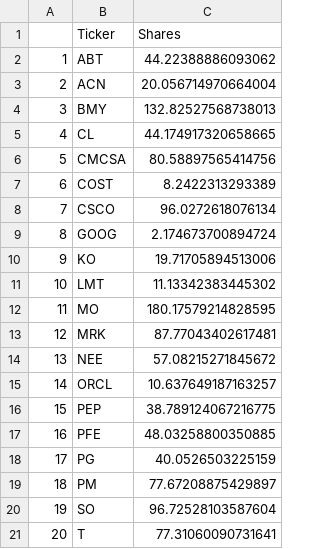
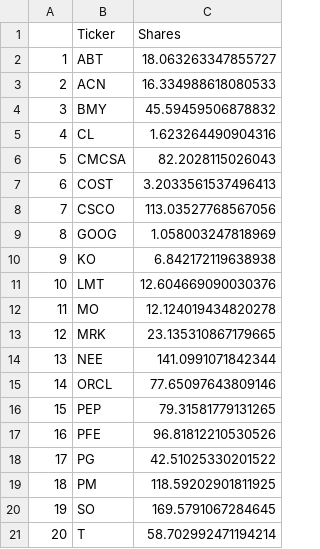
Before and after one commit to realDerekTan/cfm-101-group-assignment, a CSV file: Stocks_Group_3.csv, drawn as a sheet.

```diff
--- a/Stocks_Group_3.csv
+++ b/Stocks_Group_3.csv
@@ -1,21 +1,21 @@
 ,Ticker,Shares
-1,ABT,44.22388886093062
-2,ACN,20.056714970664004
-3,BMY,132.82527568738013
-4,CL,44.174917320658665
-5,CMCSA,80.58897565414756
-6,COST,8.2422313293389
-7,CSCO,96.0272618076134
-8,GOOG,2.174673700894724
-9,KO,19.71705894513006
-10,LMT,11.13342383445302
-11,MO,180.17579214828595
-12,MRK,87.77043402617481
-13,NEE,57.08215271845672
-14,ORCL,10.637649187163257
-15,PEP,38.789124067216775
-16,PFE,48.03258800350885
-17,PG,40.0526503225159
-18,PM,77.67208875429897
-19,SO,96.72528103587604
-20,T,77.31060090731641
+1,ABT,18.063263347855727
+2,ACN,16.334988618080533
+3,BMY,45.59459506878832
+4,CL,1.623264490904316
+5,CMCSA,82.2028115026043
+6,COST,3.2033561537496413
+7,CSCO,113.03527768567056
+8,GOOG,1.058003247818969
+9,KO,6.842172119638938
+10,LMT,12.604669090030376
+11,MO,12.124019434820278
+12,MRK,23.135310867179665
+13,NEE,141.0991071842344
+14,ORCL,77.65097643809146
+15,PEP,79.31581779131265
+16,PFE,96.81812210530526
+17,PG,42.51025330201522
+18,PM,118.59202901811925
+19,SO,169.5791067284645
+20,T,58.702992471194214
```
Also changed, not shown: 1 other file.
